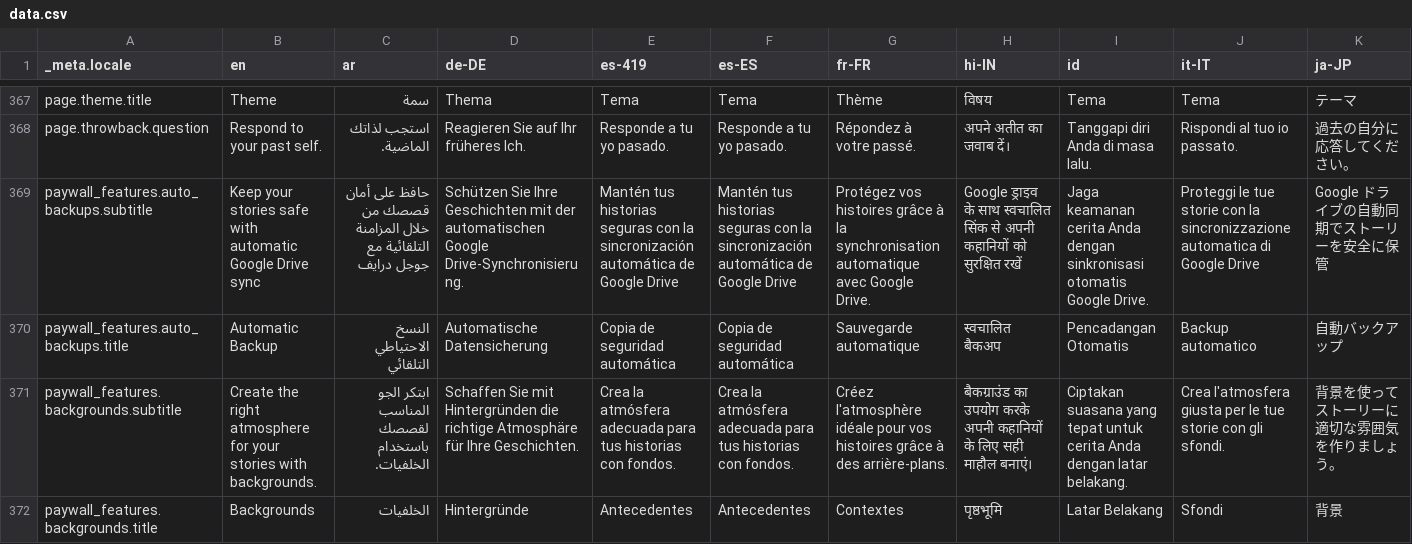
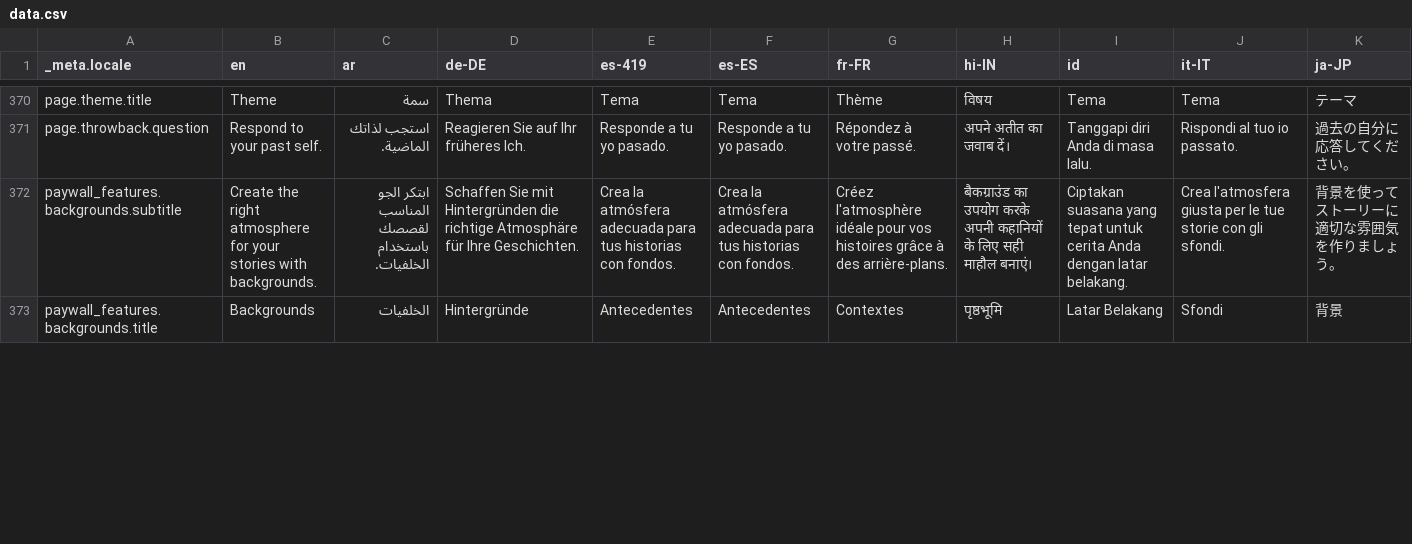
Before and after one commit to techxsarwar/anzio, a CSV file: bin/localization/data.csv, drawn as a sheet; only a part is shown, gaps mark what is left out; removed rows and columns are numbered as before the commit, all else as after; rows hold the shown columns only; the diff covers the shown part only; the diff names each change by its address in the sheet, - before the commit and + after, or states it on an @@ line.

```diff
--- a/bin/localization/data.csv
+++ b/bin/localization/data.csv
-row 369: paywall_features.auto_backups.subtitle | Keep your stories safe with automatic Google Drive sync | حافظ على أمان قصصك من خلال المزامنة التلقائية مع جوجل درايف | Schützen Sie Ihre Geschichten mit der automatischen Google Drive-Synchronisierung. | Mantén tus historias seguras con la sincronización automática de Google Drive | Mantén tus historias seguras con la sincronización automática de Google Drive | Protégez vos histoires grâce à la synchronisation automatique avec Google Drive. | Google ड्राइव के साथ स्वचालित सिंक से अपनी कहानियों को सुरक्षित रखें | Jaga keamanan cerita Anda dengan sinkronisasi otomatis Google Drive. | Proteggi le tue storie con la sincronizzazione automatica di Google Drive | Google ドライブの自動同期でストーリーを安全に保管
-row 370: paywall_features.auto_backups.title | Automatic Backup | النسخ الاحتياطي التلقائي | Automatische Datensicherung | Copia de seguridad automática | Copia de seguridad automática | Sauvegarde automatique | स्वचालित बैकअप | Pencadangan Otomatis | Backup automatico | 自動バックアップ
```
Also changed, not shown: 5 added rows elsewhere in this file, 58 other files.
